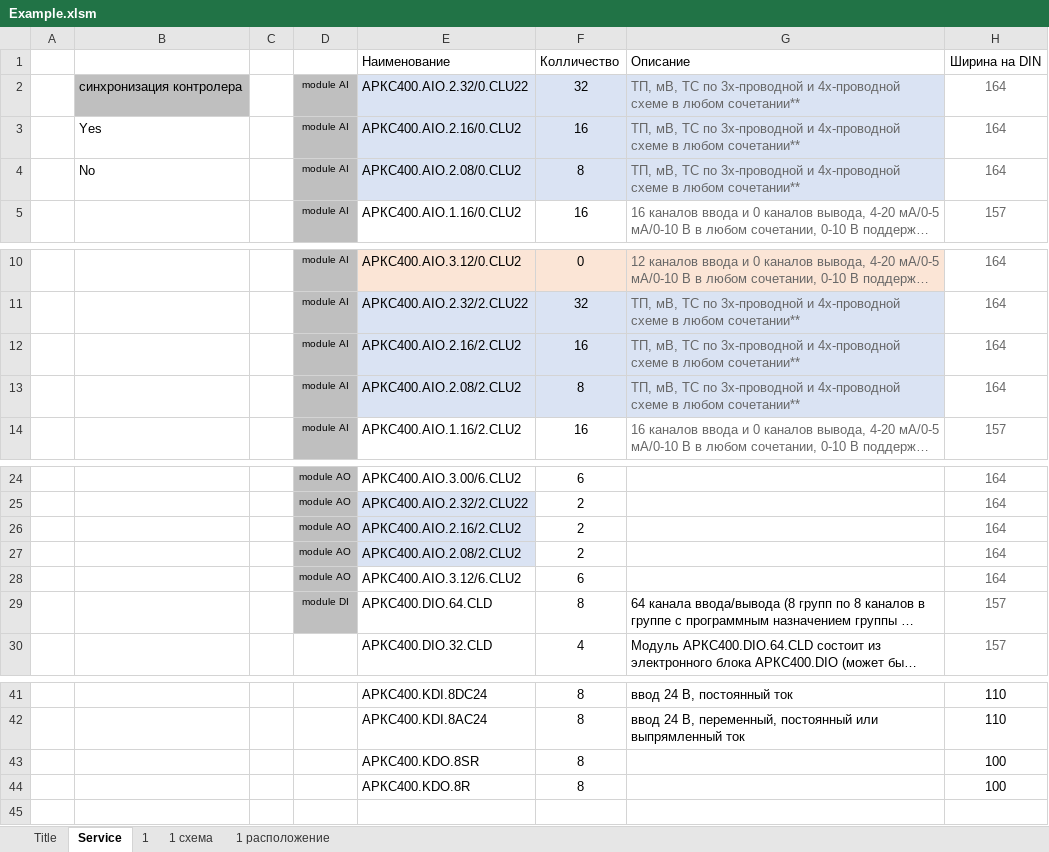
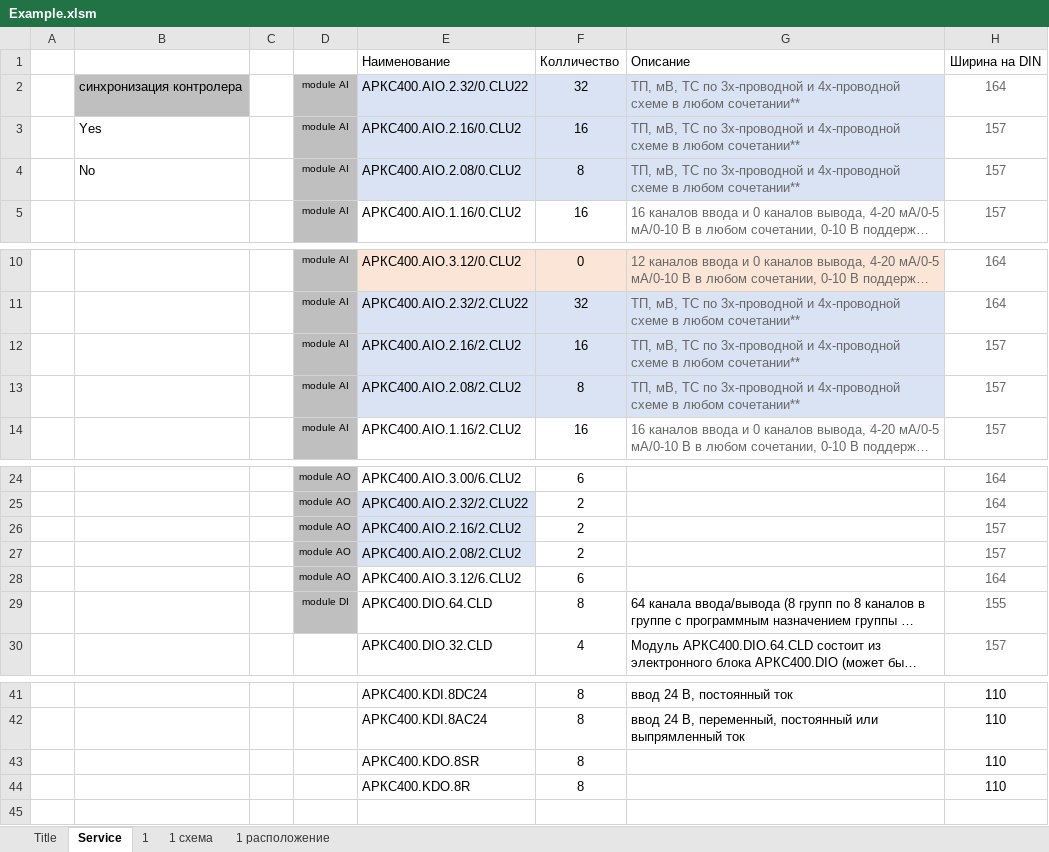
Before and after one commit to Man1nWhite/IO-Distribution, an Excel workbook: Example.xlsm, sheet Service, drawn as a sheet; only a part is shown, gaps mark what is left out; long unchanged cells end in …; values as stored, in another font and other column widths than the file's, no borders; the diff names each change by its address in the sheet, - before the commit and + after, or states it on an @@ line.

Commit message:
Service!H: ширины модулей по опросному листу ШК МИРТС_ОЛ_v1.xlsx
Источник — п. 6.1 «Конфигурация контроллера ШК», столбец D «Ширина, мм».

* AIO.2.16/0.CLU2, AIO.2.08/0.CLU2, AIO.2.16/2.CLU2, AIO.2.08/2.CLU2
  (категории module AI и module AO): 164 → 157 — м.я. AIO.CLU2, а 164 мм
  в ОЛ только у AIO.CLU22;
* DIO.64.CLD: 157 → 155;
* KDO.8R, KDO.8SR: 100 → 110 — пассивная монтажная ячейка KDO.8 (активная
  в ОЛ 150 мм, но Service хранит одну ширину на наименование, см.
  check-example.py).

Без изменений: KDI.* — 110 мм (пассивная м.я.), AIO.2.32/*.CLU22 — 164,
AIO.1.*/CLU2 — 157, PS.4/24 — 35; AIO.3.xx и DIO.32.CLD в ОЛ отсутствуют.
В README — откуда взяты ширины и почему у реле пассивная м.я.

Co-authored-by: arena-agent <297053741+arena-agent@users.noreply.github.com>

```diff
--- a/Example.xlsm (sheet Service)
+++ b/Example.xlsm (sheet Service)
-H3:H4 (Ширина на DIN): 164
+H3:H4 (Ширина на DIN): 157
-H12:H13 (Ширина на DIN): 164
+H12:H13 (Ширина на DIN): 157
-H26:H27 (Ширина на DIN): 164
+H26:H27 (Ширина на DIN): 157
-H29 (Ширина на DIN): 157
+H29 (Ширина на DIN): 155
-H43:H44 (Ширина на DIN): 100
+H43:H44 (Ширина на DIN): 110
```
Also changed, not shown: 1 other file.
